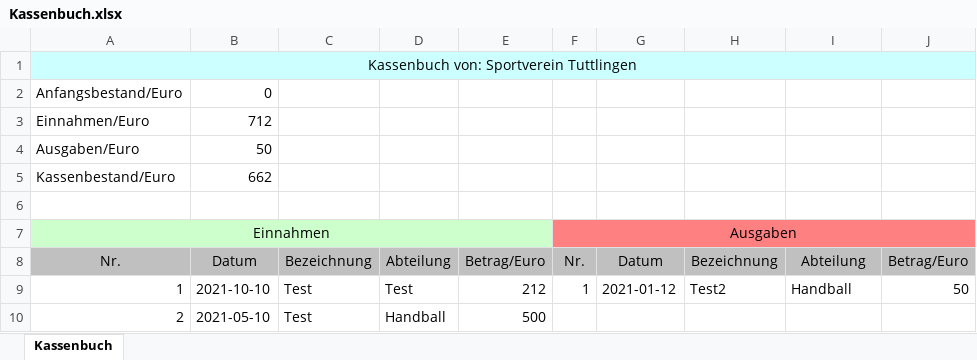
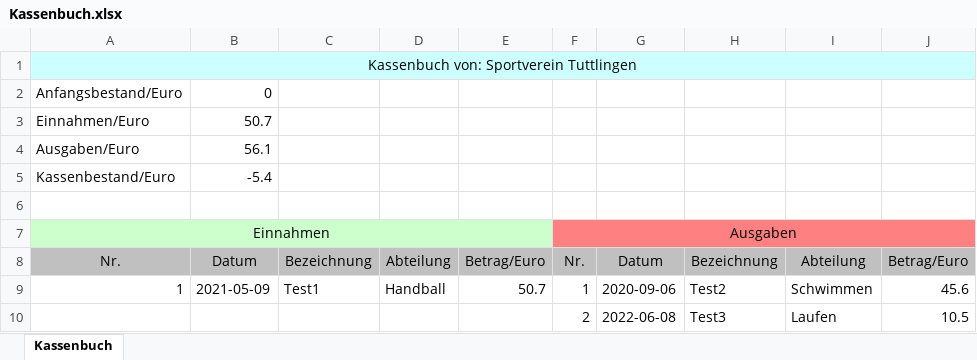
Before and after one commit to SaskiaMadeheim/Belegaufgabe, an Excel workbook: Kassenbuch.xlsx, sheet Kassenbuch, drawn as a sheet; values as stored, in another font and other column widths than the file's, no borders; removed rows and columns are numbered as before the commit, all else as after; the diff names each change by its address in the sheet, - before the commit and + after, or states it on an @@ line.

Commit message:
KassenbuchFunktioniertWieder

```diff
--- a/Kassenbuch.xlsx (sheet Kassenbuch)
+++ b/Kassenbuch.xlsx (sheet Kassenbuch)
-B3: 712
+B3: 50.7
-B4: 50
+B4: 56.1
-B5: 662
+B5: -5.4
-B9: 2021-10-10
+B9: 2021-05-09
-C9: Test
+C9: Test1
-D9: Test
+D9: Handball
-E9: 212
+E9: 50.7
-G9: 2021-01-12
+G9: 2020-09-06
-I9: Handball
+I9: Schwimmen
-J9: 50
+J9: 45.6
-row 10: 2 | 2021-05-10 | Test | Handball | 500
+row 10:  |  |  |  |  | 2 | 2022-06-08 | Test3 | Laufen | 10.5
```
Also changed, not shown: 3 other files.
